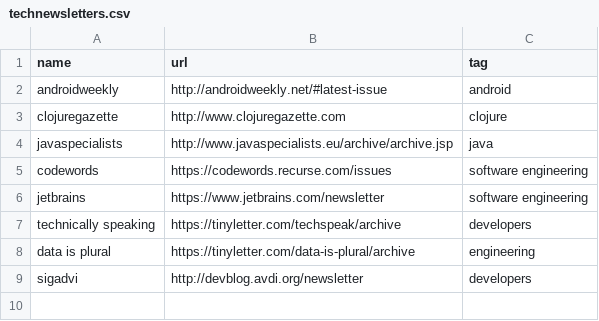
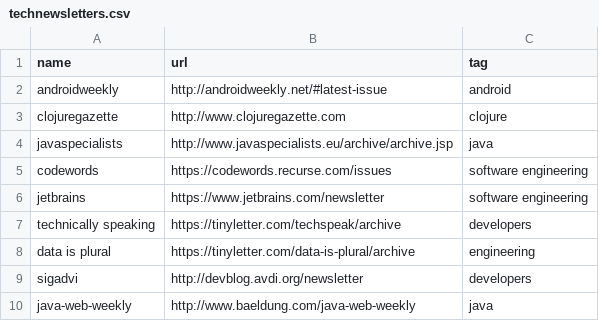
Before and after one commit to griffio/griffio.github.io, a CSV file: _data/technewsletters.csv, drawn as a sheet.

Commit message:
java-web-weekly

```diff
--- a/_data/technewsletters.csv
+++ b/_data/technewsletters.csv
@@ -9 +9,2 @@ data is plural,https://tinyletter.com/data-is-plural/archive,engineering
 sigadvi,http://devblog.avdi.org/newsletter,developers
+java-web-weekly,http://www.baeldung.com/java-web-weekly,java
```
